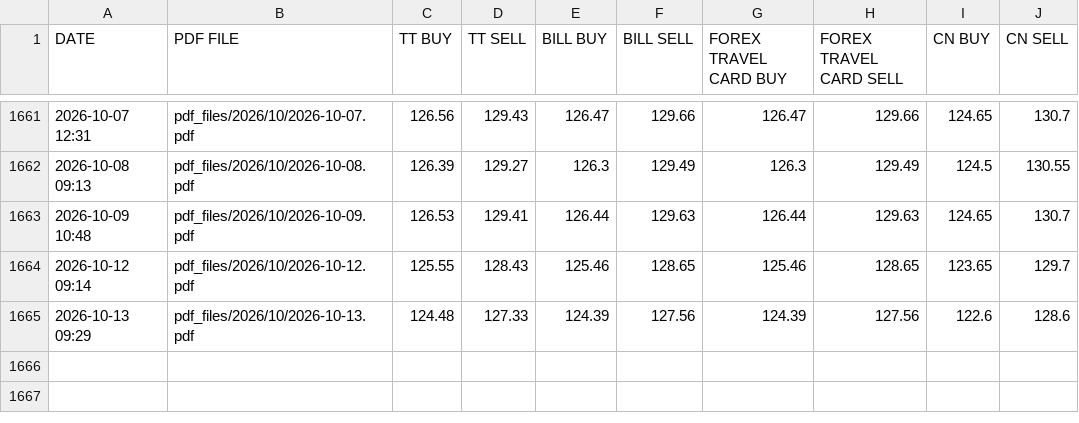
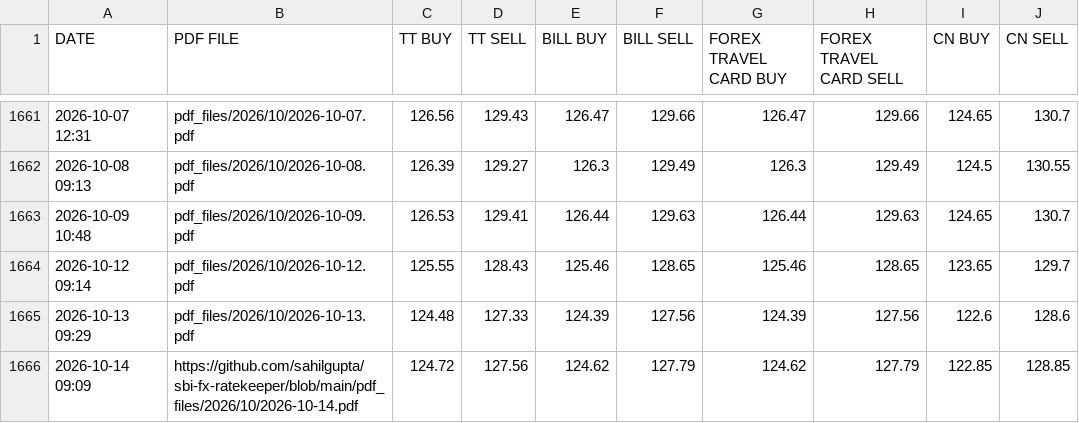
Before and after one commit to passingthrulife/personal_tax_filing, a CSV file: csv_files/SBI_REFERENCE_RATES_GBP.csv, drawn as a sheet; only a part is shown, gaps mark what is left out; the diff names each change by its address in the sheet, - before the commit and + after, or states it on an @@ line.

```diff
--- a/csv_files/SBI_REFERENCE_RATES_GBP.csv
+++ b/csv_files/SBI_REFERENCE_RATES_GBP.csv
+row 1666: 2026-10-14 09:09 | https://github.com/sahilgupta/sbi-fx-ratekeeper/blob/main/pdf_files/2026/10/2026-10-14.pdf | 124.72 | 127.56 | 124.62 | 127.79 | 124.62 | 127.79 | 122.85 | 128.85
```
Also changed, not shown: csv_files/SBI_REFERENCE_RATES_BHD.csv, csv_files/SBI_REFERENCE_RATES_CHF.csv, 27 other files.
